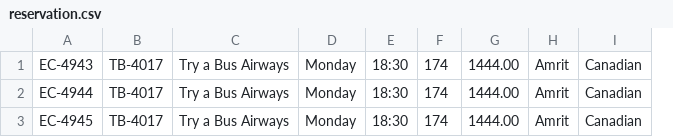
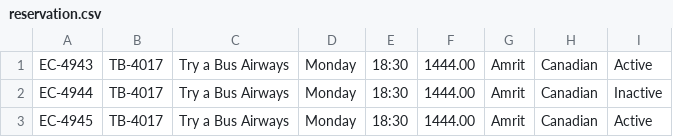
Before and after one commit to Sait-team-2/Assginment2_FlightReservation, a CSV file: FlightReservations/Files/reservation.csv, drawn as a sheet; removed rows and columns are numbered as before the commit, all else as after; the diff names each change by its address in the sheet, - before the commit and + after, or states it on an @@ line.

Commit message:
update on saving reservation (#4)
added comments on classes, updated dropdown source,

```diff
--- a/FlightReservations/Files/reservation.csv
+++ b/FlightReservations/Files/reservation.csv
-column F, rows 1-3: all 174
+column I, rows 1-3: Active | Inactive | Active
```
Also changed, not shown: 11 other files.
